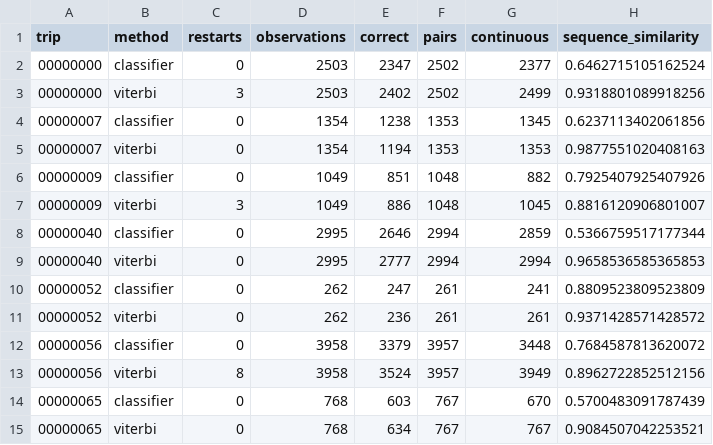
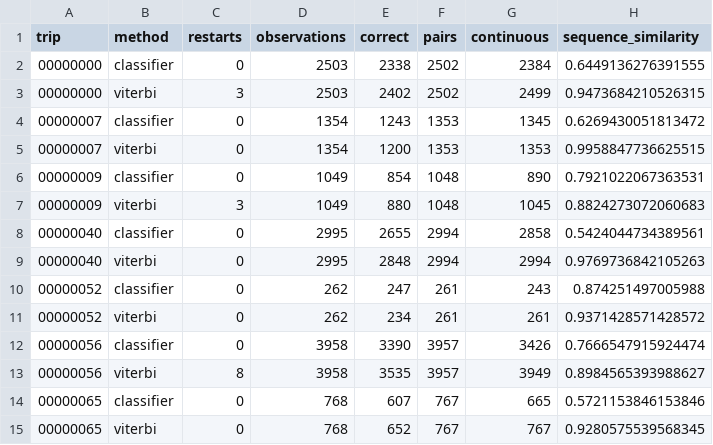
Before and after one commit to jashruth-k-a/ml-hackathon, a CSV file: experiments/decoder_results.csv, drawn as a sheet; only a part is shown; the diff covers the shown part only.

```diff
--- a/experiments/decoder_results.csv
+++ b/experiments/decoder_results.csv
@@ -1,15 +1,15 @@
 trip,method,restarts,observations,correct,pairs,continuous,sequence_similarity
-00000000,classifier,0,2503,2347,2502,2377,0.6462715105162524
-00000000,viterbi,3,2503,2402,2502,2499,0.9318801089918256
-00000007,classifier,0,1354,1238,1353,1345,0.6237113402061856
-00000007,viterbi,0,1354,1194,1353,1353,0.9877551020408163
-00000009,classifier,0,1049,851,1048,882,0.7925407925407926
-00000009,viterbi,3,1049,886,1048,1045,0.8816120906801007
-00000040,classifier,0,2995,2646,2994,2859,0.5366759517177344
-00000040,viterbi,0,2995,2777,2994,2994,0.9658536585365853
-00000052,classifier,0,262,247,261,241,0.8809523809523809
-00000052,viterbi,0,262,236,261,261,0.9371428571428572
-00000056,classifier,0,3958,3379,3957,3448,0.7684587813620072
-00000056,viterbi,8,3958,3524,3957,3949,0.8962722852512156
-00000065,classifier,0,768,603,767,670,0.5700483091787439
-00000065,viterbi,0,768,634,767,767,0.9084507042253521
+00000000,classifier,0,2503,2338,2502,2384,0.6449136276391555
+00000000,viterbi,3,2503,2402,2502,2499,0.9473684210526315
+00000007,classifier,0,1354,1243,1353,1345,0.6269430051813472
+00000007,viterbi,0,1354,1200,1353,1353,0.9958847736625515
+00000009,classifier,0,1049,854,1048,890,0.7921022067363531
+00000009,viterbi,3,1049,880,1048,1045,0.8824273072060683
+00000040,classifier,0,2995,2655,2994,2858,0.5424044734389561
+00000040,viterbi,0,2995,2848,2994,2994,0.9769736842105263
+00000052,classifier,0,262,247,261,243,0.874251497005988
+00000052,viterbi,0,262,234,261,261,0.9371428571428572
+00000056,classifier,0,3958,3390,3957,3426,0.7666547915924474
+00000056,viterbi,8,3958,3535,3957,3949,0.8984565393988627
+00000065,classifier,0,768,607,767,665,0.5721153846153846
+00000065,viterbi,0,768,652,767,767,0.9280575539568345
```
Also changed, not shown: 13 edited cells elsewhere in this file, 12 other files.
